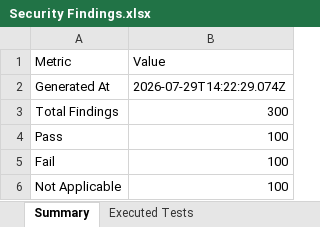
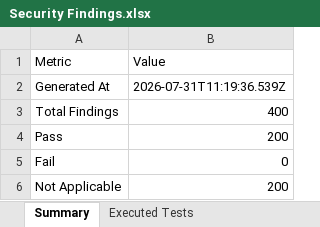
Before and after one commit to Rakina175/SOSReverse, an Excel workbook: reports/Security Findings.xlsx, sheet Summary, drawn as a sheet; values as stored, in another font and other column widths than the file's, no borders; the diff names each change by its address in the sheet, - before the commit and + after, or states it on an @@ line.

```diff
--- a/reports/Security Findings.xlsx (sheet Summary)
+++ b/reports/Security Findings.xlsx (sheet Summary)
-B2 (Value): 2026-07-29T14:22:29.074Z
+B2 (Value): 2026-07-31T11:19:36.539Z
-B3 (Value): 300
+B3 (Value): 400
-B4 (Value): 100
+B4 (Value): 200
-B5 (Value): 100
+B5 (Value): 0
-B6 (Value): 100
+B6 (Value): 200
```
Also changed, not shown: sheet Detailed Security Cases, sheet Executed Tests, Vulnerability Test Results/findings.xlsx, reports/Appium Report.xlsx, 19 other files.
